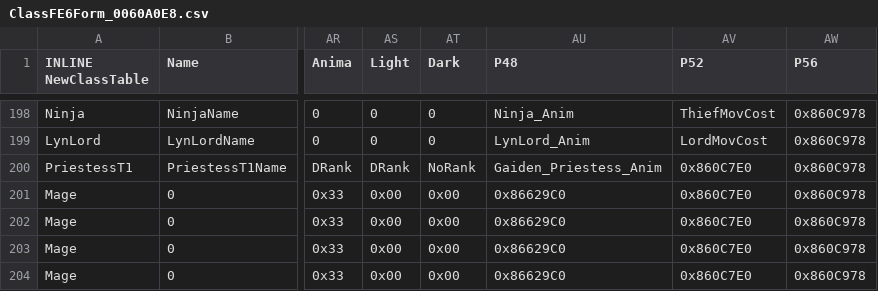
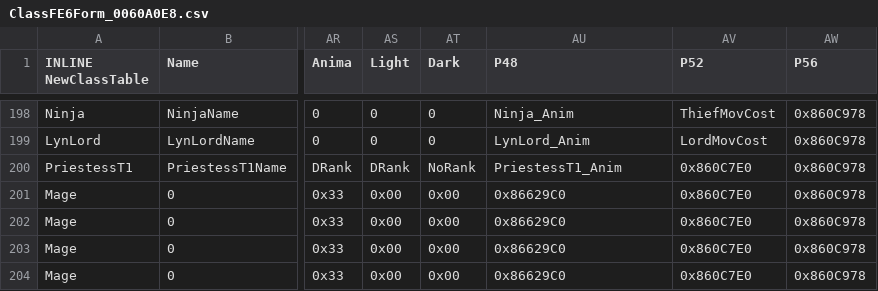
Before and after one commit to Veslyquix/SRR_FEGBA, a CSV file: Patches/FE6/Tables/ClassFE6Form_0060A0E8.csv, drawn as a sheet; only a part is shown, gaps mark what is left out; the diff names each change by its address in the sheet, - before the commit and + after, or states it on an @@ line.

Commit message:
Remove PriestessT1 placeholder anim

```diff
--- a/Patches/FE6/Tables/ClassFE6Form_0060A0E8.csv
+++ b/Patches/FE6/Tables/ClassFE6Form_0060A0E8.csv
-AU200 (P48): Gaiden_Priestess_Anim
+AU200 (P48): PriestessT1_Anim
```
